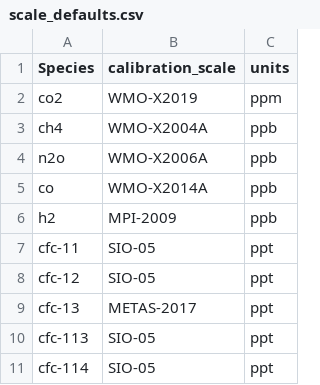
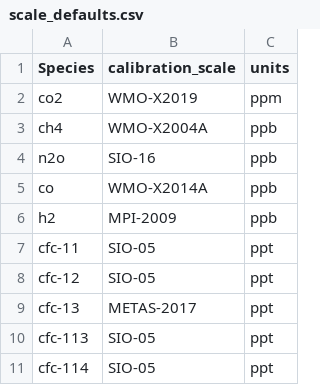
Before and after one commit to mrghg/decc-archive, a CSV file: data/decc/scale_defaults.csv, drawn as a sheet; only a part is shown.

Commit message:
update scale defaults. default n2o is now sio-16

```diff
--- a/data/decc/scale_defaults.csv
+++ b/data/decc/scale_defaults.csv
@@ -3,3 +3,3 @@ co2,WMO-X2019,ppm
 ch4,WMO-X2004A,ppb
-n2o,WMO-X2006A,ppb
+n2o,SIO-16,ppb
 co,WMO-X2014A,ppb
```
Also changed, not shown: 2 other files.
